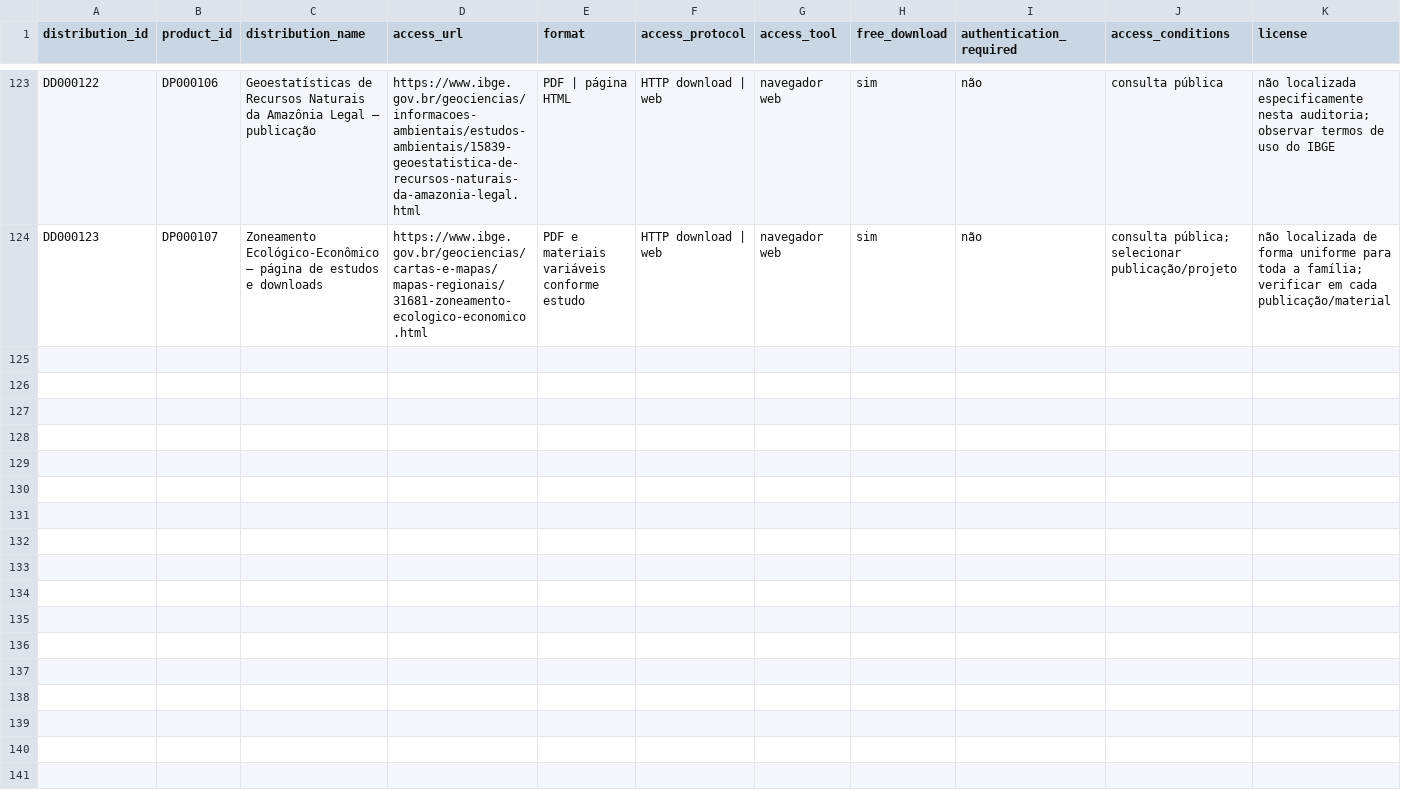
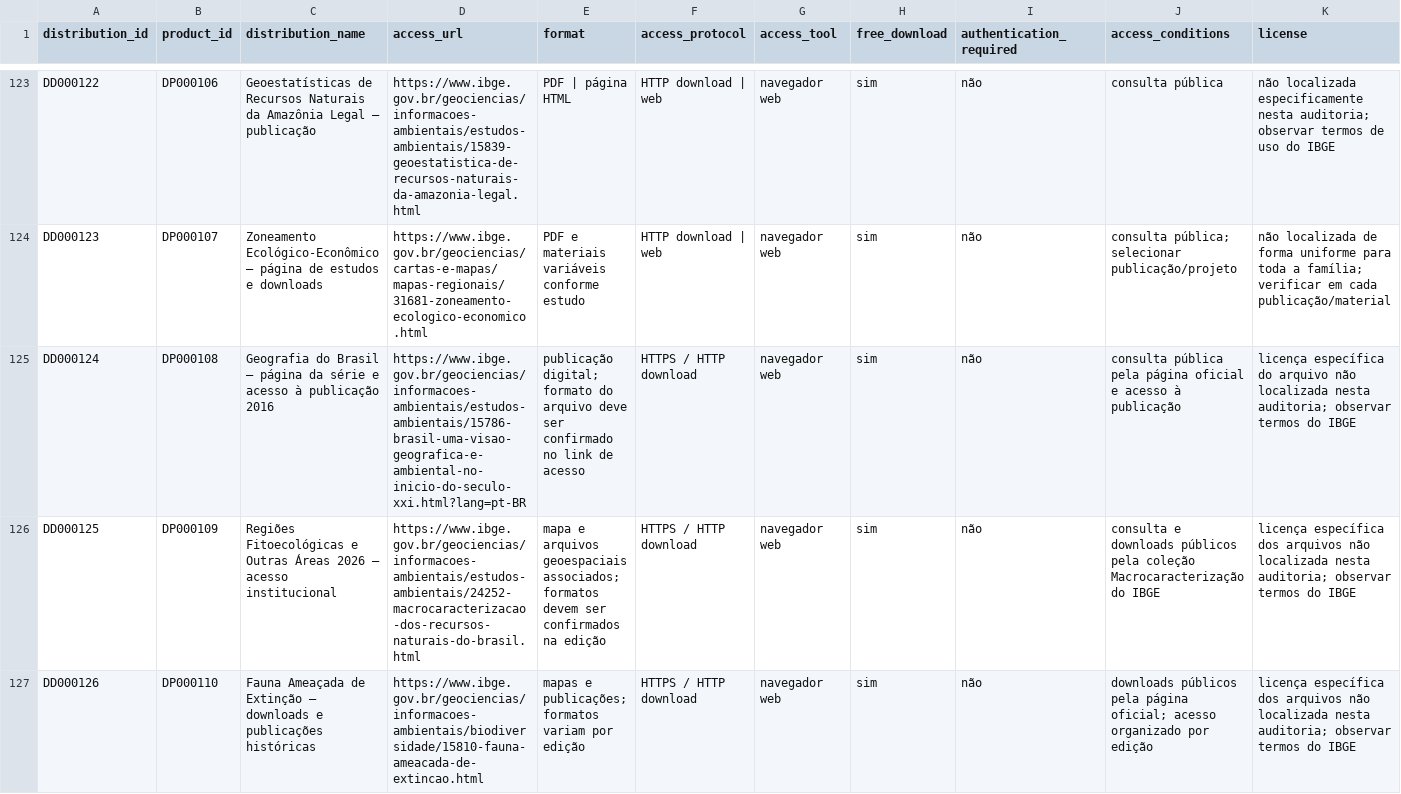
Before and after one commit to Ian-loc/vitrineciencia, a CSV file: data/product_distributions.csv, drawn as a sheet; only a part is shown, gaps mark what is left out; rows hold the shown columns only; the diff names each change by its address in the sheet, - before the commit and + after, or states it on an @@ line.

```diff
--- a/data/product_distributions.csv
+++ b/data/product_distributions.csv
+row 125: DD000124 | DP000108 | Geografia do Brasil — página da série e acesso à publicação 2016 | https://www.ibge.gov.br/geociencias/informacoes-ambientais/estudos-ambientais/15786-brasil-uma-visao-geografica-e-ambiental-no-inicio-do-seculo-xxi.html?lang=pt-BR | publicação digital; formato do arquivo deve ser confirmado no link de acesso | HTTPS / HTTP download | navegador web | sim | não | consulta pública pela página oficial e acesso à publicação | licença específica do arquivo não localizada nesta auditoria; observar termos do IBGE
+row 126: DD000125 | DP000109 | Regiões Fitoecológicas e Outras Áreas 2026 — acesso institucional | https://www.ibge.gov.br/geociencias/informacoes-ambientais/estudos-ambientais/24252-macrocaracterizacao-dos-recursos-naturais-do-brasil.html | mapa e arquivos geoespaciais associados; formatos devem ser confirmados na edição | HTTPS / HTTP download | navegador web | sim | não | consulta e downloads públicos pela coleção Macrocaracterização do IBGE | licença específica dos arquivos não localizada nesta auditoria; observar termos do IBGE
+row 127: DD000126 | DP000110 | Fauna Ameaçada de Extinção — downloads e publicações históricas | https://www.ibge.gov.br/geociencias/informacoes-ambientais/biodiversidade/15810-fauna-ameacada-de-extincao.html | mapas e publicações; formatos variam por edição | HTTPS / HTTP download | navegador web | sim | não | downloads públicos pela página oficial; acesso organizado por edição | licença específica dos arquivos não localizada nesta auditoria; observar termos do IBGE
```
Also changed, not shown: data/data_products.csv.
